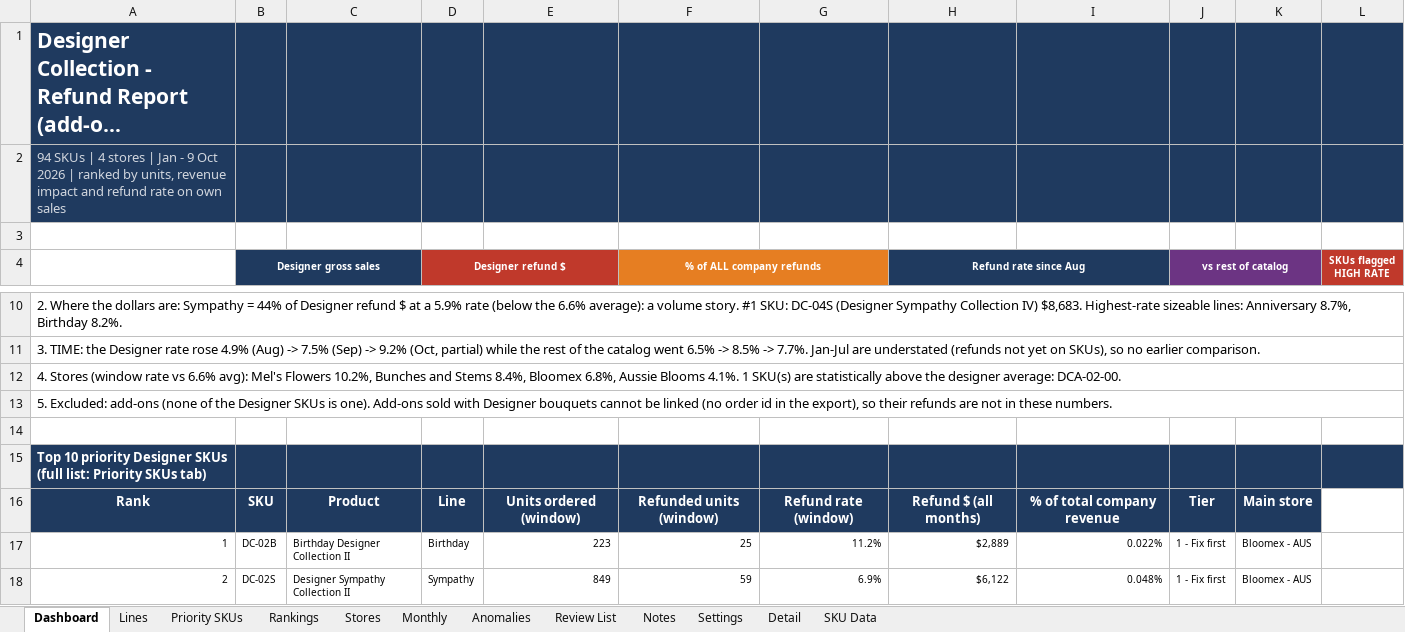
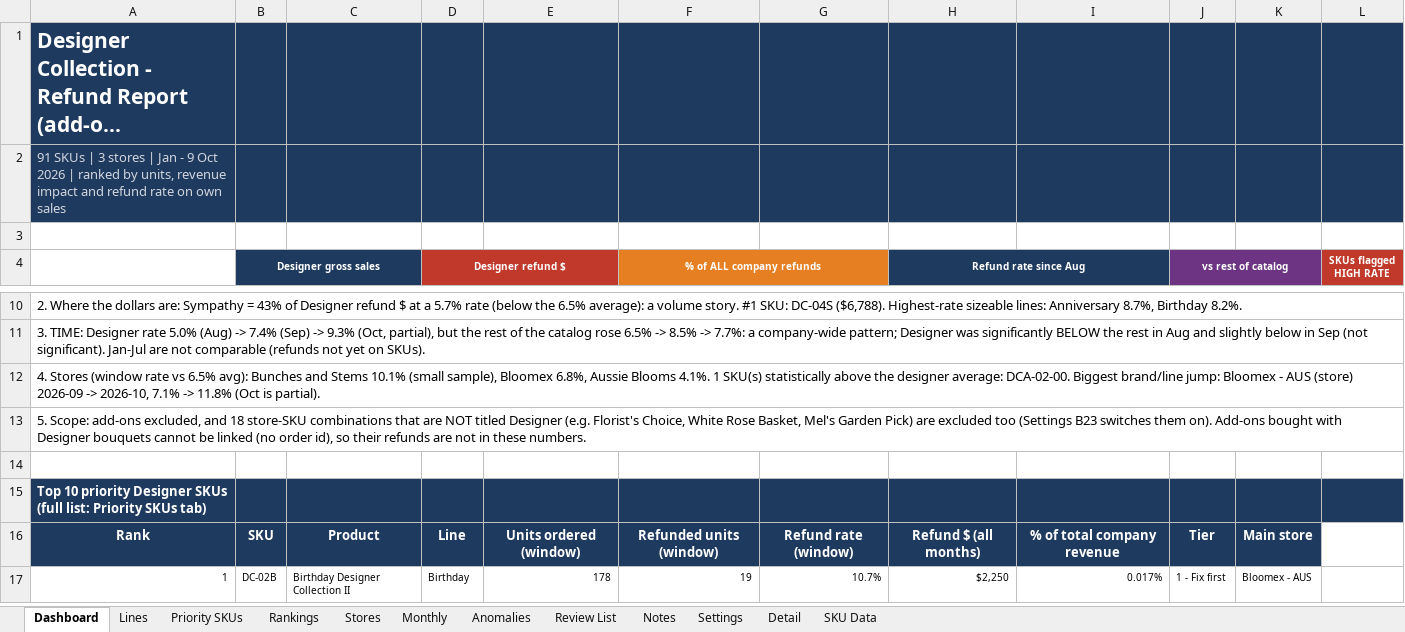
Before and after one commit to genale13/genale13, an Excel workbook: Designer_Collection_Refund_Report.xlsx, sheet Dashboard, drawn as a sheet; only a part is shown, gaps mark what is left out; long unchanged cells end in …; values as stored, in another font and other column widths than the file's, no borders; charts and pictures and conditional formats not drawn; removed rows and columns are numbered as before the commit, all else as after; the diff covers the shown part only; the diff names each change by its address in the sheet, - before the commit and + after, or states it on an @@ line.

```diff
--- a/Designer_Collection_Refund_Report.xlsx (sheet Dashboard)
+++ b/Designer_Collection_Refund_Report.xlsx (sheet Dashboard)
-A2: 94 SKUs | 4 stores |…
+A2: 91 SKUs | 3 stores |…
-A10: …Sympathy = 44% of Designer refund $ at a 5.9% rate (below the 6.6% average): a volume story. #1 SKU: DC-04S (Designer Sympathy Collection IV) $8,683. Highest-rate sizeable…
+A10: …Sympathy = 43% of Designer refund $ at a 5.7% rate (below the 6.5% average): a volume story. #1 SKU: DC-04S ($6,788). Highest-rate sizeable…
-A11: 3. TIME: the Designer rate rose 4.9% (Aug) -> 7.5% (Sep) -> 9.2% (Oct, partial) while the rest of the catalog went 6.5% -> 8.5% -> 7.7%. Jan-Jul are understated (refunds not yet on SKUs), so no earlier comparison.
+A11: 3. TIME: Designer rate 5.0% (Aug) -> 7.4% (Sep) -> 9.3% (Oct, partial), but the rest of the catalog rose 6.5% -> 8.5% -> 7.7%: a company-wide pattern; Designer was significantly BELOW the rest in Aug and slightly below in Sep (not significant). Jan-Jul are not comparable (refunds not yet on SKUs).
-A12: …rate vs 6.6% avg): Mel's Flowers 10.2%, Bunches and Stems 8.4%, Bloomex 6.8%, Aussie Blooms 4.1%. 1 SKU(s) are statistically above the designer average: DCA-02-00.
+A12: …rate vs 6.5% avg): Bunches and Stems 10.1% (small sample), Bloomex 6.8%, Aussie Blooms 4.1%. 1 SKU(s) statistically above the designer average: DCA-02-00. Biggest brand/line jump: Bloomex - AUS (store) 2026-09 -> 2026-10, 7.1% -> 11.8% (Oct is partial).
-A13: 5. Excluded: add-ons (none of the Designer SKUs is one). Add-ons sold with Designer bouquets cannot be linked (no order id in the export), so their…
+A13: 5. Scope: add-ons excluded, and 18 store-SKU combinations that are NOT titled Designer (e.g. Florist's Choice, White Rose Basket, Mel's Garden Pick) are excluded too (Settings B23 switches them on). Add-ons bought with Designer bouquets cannot be linked (no order id), so their…
-E17: 223
+E17: 178
-F17 (% of ALL company refunds): 25
+F17 (% of ALL company refunds): 19
-G17: 11.2%
+G17: 10.7%
-H17 (Refund rate since Aug): $2,889
+H17 (Refund rate since Aug): $2,250
-I17: 0.022%
+I17: 0.017%
-row 18: 2 | DC-02S | Designer Sympathy Collection II | Sympathy | 849 | 59 | 6.9% | $6,122 | 0.048% | 1 - Fix first | Bloomex - AUS
```
Also changed, not shown: 4 added rows, 3 removed rows and 18 edited cells elsewhere in this sheet, sheet SKU Data, sheet Rankings, sheet Detail, sheet Priority SKUs, sheet Anomalies, sheet Review List, 5 more sheets, formulas that keep their value, charts or pictures.
